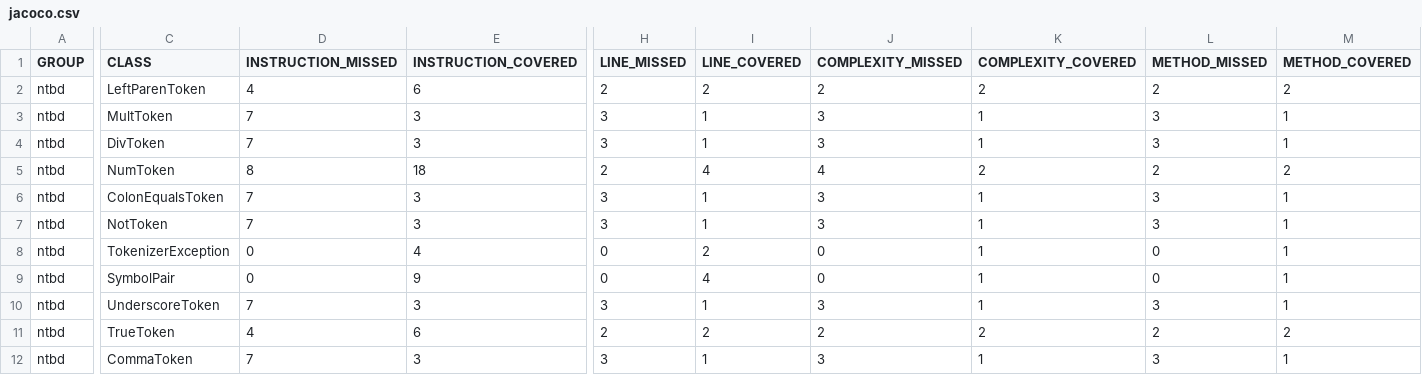
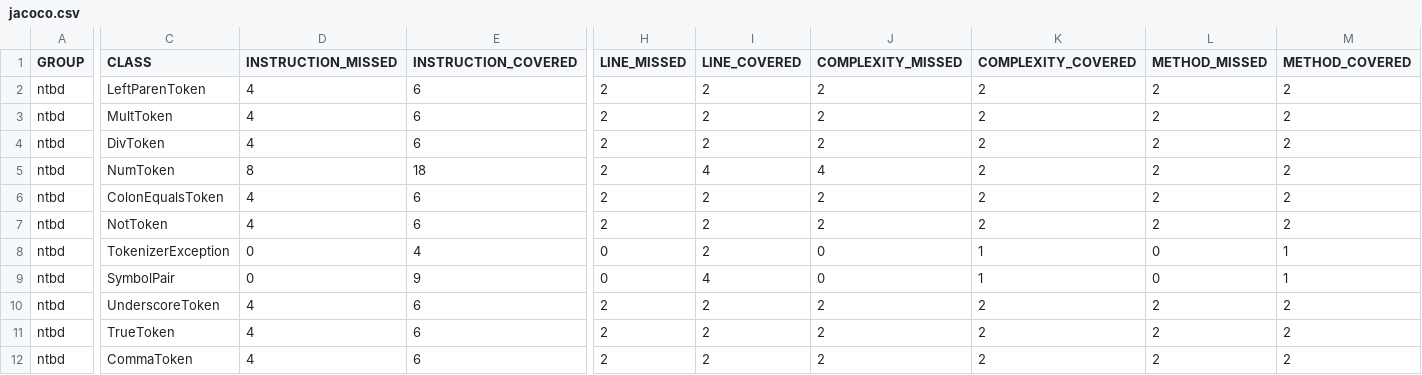
Before and after one commit to csun-comp430-s23/ntbd, a CSV file: target/site/jacoco/jacoco.csv, drawn as a sheet; only a part is shown, gaps mark what is left out; the diff covers the shown part only; the diff names each change by its address in the sheet, - before the commit and + after, or states it on an @@ line.

```diff
--- a/target/site/jacoco/jacoco.csv
+++ b/target/site/jacoco/jacoco.csv
-D3:D4 (INSTRUCTION_MISSED): 7
+D3:D4 (INSTRUCTION_MISSED): 4
-E3:E4 (INSTRUCTION_COVERED): 3
+E3:E4 (INSTRUCTION_COVERED): 6
-H3:H4 (LINE_MISSED): 3
+H3:H4 (LINE_MISSED): 2
-I3:I4 (LINE_COVERED): 1
+I3:I4 (LINE_COVERED): 2
-J3:J4 (COMPLEXITY_MISSED): 3
+J3:J4 (COMPLEXITY_MISSED): 2
-K3:K4 (COMPLEXITY_COVERED): 1
+K3:K4 (COMPLEXITY_COVERED): 2
-L3:L4 (METHOD_MISSED): 3
+L3:L4 (METHOD_MISSED): 2
-M3:M4 (METHOD_COVERED): 1
+M3:M4 (METHOD_COVERED): 2
-D6:D7 (INSTRUCTION_MISSED): 7
+D6:D7 (INSTRUCTION_MISSED): 4
-E6:E7 (INSTRUCTION_COVERED): 3
+E6:E7 (INSTRUCTION_COVERED): 6
-H6:H7 (LINE_MISSED): 3
+H6:H7 (LINE_MISSED): 2
-I6:I7 (LINE_COVERED): 1
+I6:I7 (LINE_COVERED): 2
-J6:J7 (COMPLEXITY_MISSED): 3
+J6:J7 (COMPLEXITY_MISSED): 2
-K6:K7 (COMPLEXITY_COVERED): 1
+K6:K7 (COMPLEXITY_COVERED): 2
-L6:L7 (METHOD_MISSED): 3
+L6:L7 (METHOD_MISSED): 2
-M6:M7 (METHOD_COVERED): 1
+M6:M7 (METHOD_COVERED): 2
-D10 (INSTRUCTION_MISSED): 7
+D10 (INSTRUCTION_MISSED): 4
-E10 (INSTRUCTION_COVERED): 3
+E10 (INSTRUCTION_COVERED): 6
-H10 (LINE_MISSED): 3
+H10 (LINE_MISSED): 2
-I10 (LINE_COVERED): 1
+I10 (LINE_COVERED): 2
-J10 (COMPLEXITY_MISSED): 3
+J10 (COMPLEXITY_MISSED): 2
-K10 (COMPLEXITY_COVERED): 1
+K10 (COMPLEXITY_COVERED): 2
-L10 (METHOD_MISSED): 3
+L10 (METHOD_MISSED): 2
-M10 (METHOD_COVERED): 1
+M10 (METHOD_COVERED): 2
-D12 (INSTRUCTION_MISSED): 7
+D12 (INSTRUCTION_MISSED): 4
-E12 (INSTRUCTION_COVERED): 3
+E12 (INSTRUCTION_COVERED): 6
-H12 (LINE_MISSED): 3
+H12 (LINE_MISSED): 2
-I12 (LINE_COVERED): 1
+I12 (LINE_COVERED): 2
-J12 (COMPLEXITY_MISSED): 3
+J12 (COMPLEXITY_MISSED): 2
-K12 (COMPLEXITY_COVERED): 1
+K12 (COMPLEXITY_COVERED): 2
-L12 (METHOD_MISSED): 3
+L12 (METHOD_MISSED): 2
-M12 (METHOD_COVERED): 1
+M12 (METHOD_COVERED): 2
```
Also changed, not shown: 1 removed row and 80 edited cells elsewhere in this file, 49 other files.
